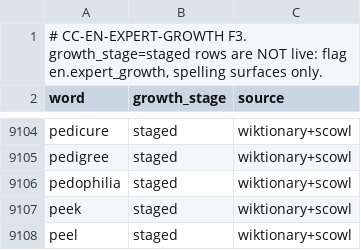
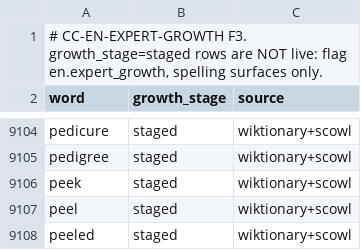
Before and after one commit to icyfxllm-eng/spell-wasm, a TSV file: assets/words/en/staged.tsv, drawn as a sheet; only a part is shown, gaps mark what is left out; the shorter side is filled out with more unchanged rows.

```diff
--- a/assets/words/en/staged.tsv
+++ b/assets/words/en/staged.tsv
@@ -9105,3 +9105,2 @@ pedicure	staged	wiktionary+scowl
 pedigree	staged	wiktionary+scowl
-pedophilia	staged	wiktionary+scowl
 peek	staged	wiktionary+scowl
```
Also changed, not shown: data/en/accepted-variants.staged.tsv, data/en/accepted-variants.tsv, 6 other files.
